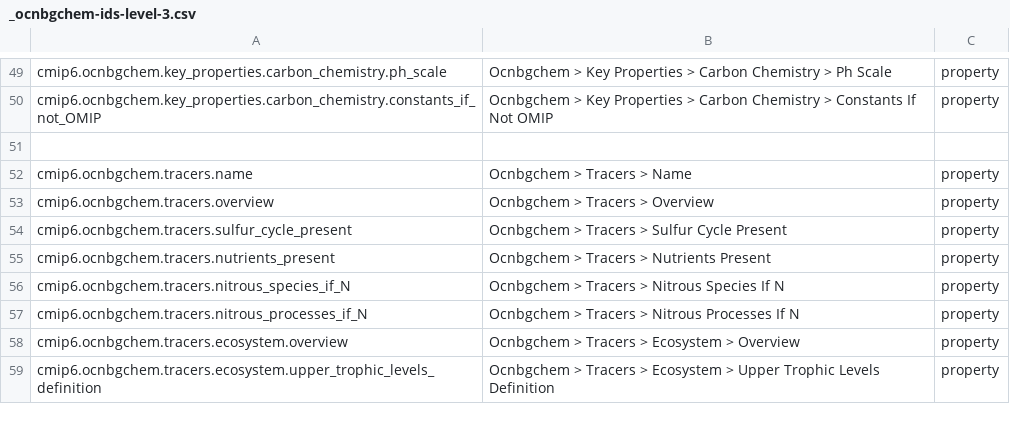
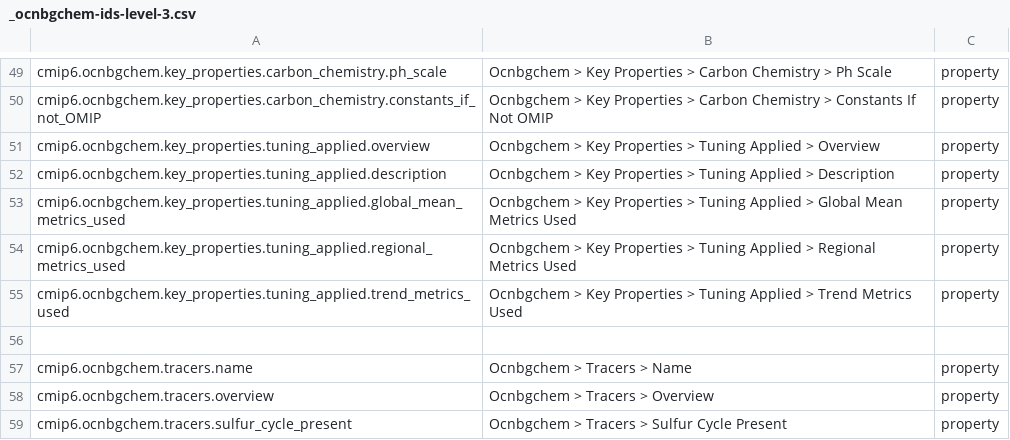
Before and after one commit to ES-DOC/cmip6-specializations-ocnbgchem, a CSV file: _ocnbgchem-ids-level-3.csv, drawn as a sheet; only a part is shown, gaps mark what is left out; the shorter side is filled out with more unchanged rows; the diff names each change by its address in the sheet, - before the commit and + after, or states it on an @@ line.

Commit message:
Added key_propoerties.tuning_applied

```diff
--- a/_ocnbgchem-ids-level-3.csv
+++ b/_ocnbgchem-ids-level-3.csv
+row 51: cmip6.ocnbgchem.key_properties.tuning_applied.overview | Ocnbgchem > Key Properties > Tuning Applied > Overview | property
+row 52: cmip6.ocnbgchem.key_properties.tuning_applied.description | Ocnbgchem > Key Properties > Tuning Applied > Description | property
+row 53: cmip6.ocnbgchem.key_properties.tuning_applied.global_mean_metrics_used | Ocnbgchem > Key Properties > Tuning Applied > Global Mean Metrics Used | property
+row 54: cmip6.ocnbgchem.key_properties.tuning_applied.regional_metrics_used | Ocnbgchem > Key Properties > Tuning Applied > Regional Metrics Used | property
+row 55: cmip6.ocnbgchem.key_properties.tuning_applied.trend_metrics_used | Ocnbgchem > Key Properties > Tuning Applied > Trend Metrics Used | property
```
Also changed, not shown: _ocnbgchem-ids-level-1.csv, 5 other files.
